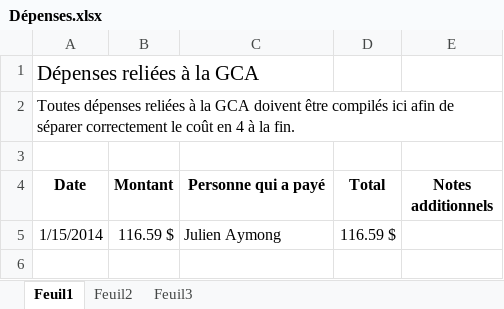
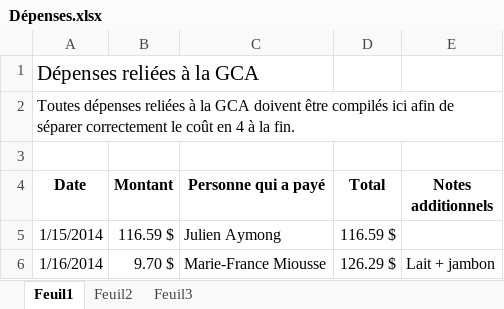
Before and after one commit to Fidouda/Majabaja, an Excel workbook: Other files/Dépenses.xlsx, sheet Feuil1, drawn as a sheet; values as stored, in another font and other column widths than the file's, no borders; the diff names each change by its address in the sheet, - before the commit and + after, or states it on an @@ line.

Commit message:
ajout des dépenses d'hier soir

```diff
--- a/Other files/Dépenses.xlsx (sheet Feuil1)
+++ b/Other files/Dépenses.xlsx (sheet Feuil1)
+row 6: 1/16/2014 | 9.70 $ | Marie-France Miousse | 126.29 $ | Lait + jambon
```
